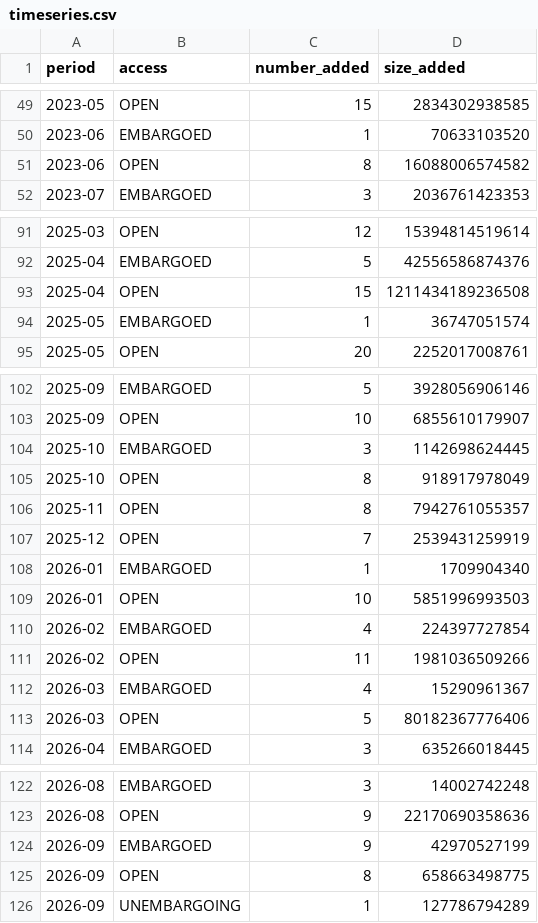
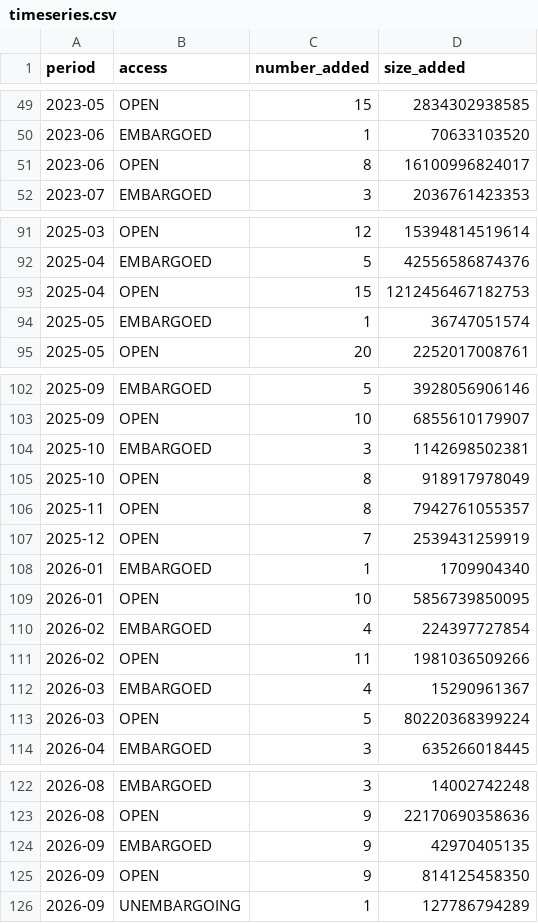
Before and after one commit to dandi/dandi-stats, a CSV file: data/timeseries.csv, drawn as a sheet; only a part is shown, gaps mark what is left out.

```diff
--- a/data/timeseries.csv
+++ b/data/timeseries.csv
@@ -50,3 +50,3 @@ period,access,number_added,size_added
 2023-06,EMBARGOED,1,70633103520
-2023-06,OPEN,8,16088006574582
+2023-06,OPEN,8,16100996824017
 2023-07,EMBARGOED,3,2036761423353
@@ -92,3 +92,3 @@ period,access,number_added,size_added
 2025-04,EMBARGOED,5,42556586874376
-2025-04,OPEN,15,1211434189236508
+2025-04,OPEN,15,1212456467182753
 2025-05,EMBARGOED,1,36747051574
@@ -103,3 +103,3 @@ period,access,number_added,size_added
 2025-09,OPEN,10,6855610179907
-2025-10,EMBARGOED,3,1142698624445
+2025-10,EMBARGOED,3,1142698502381
 2025-10,OPEN,8,918917978049
@@ -108,3 +108,3 @@ period,access,number_added,size_added
 2026-01,EMBARGOED,1,1709904340
-2026-01,OPEN,10,5851996993503
+2026-01,OPEN,10,5856739850095
 2026-02,EMBARGOED,4,224397727854
@@ -112,3 +112,3 @@ period,access,number_added,size_added
 2026-03,EMBARGOED,4,15290961367
-2026-03,OPEN,5,80182367776406
+2026-03,OPEN,5,80220368399224
 2026-04,EMBARGOED,3,635266018445
@@ -123,4 +123,4 @@ period,access,number_added,size_added
 2026-08,OPEN,9,22170690358636
-2026-09,EMBARGOED,9,42970527199
-2026-09,OPEN,8,658663498775
+2026-09,EMBARGOED,9,42970405135
+2026-09,OPEN,9,814125458350
 2026-09,UNEMBARGOING,1,127786794289
```
Also changed, not shown: data/sizes.csv, data/subjects.csv.
